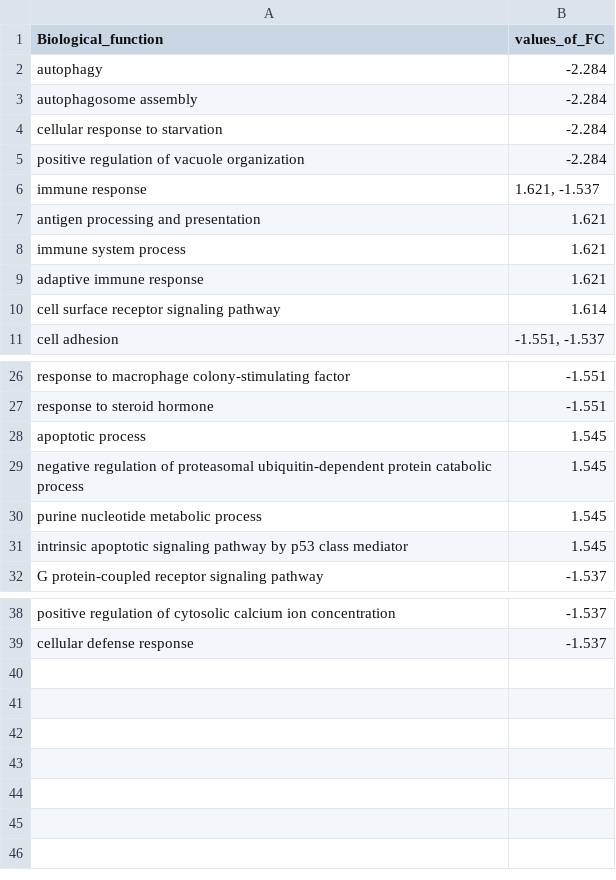
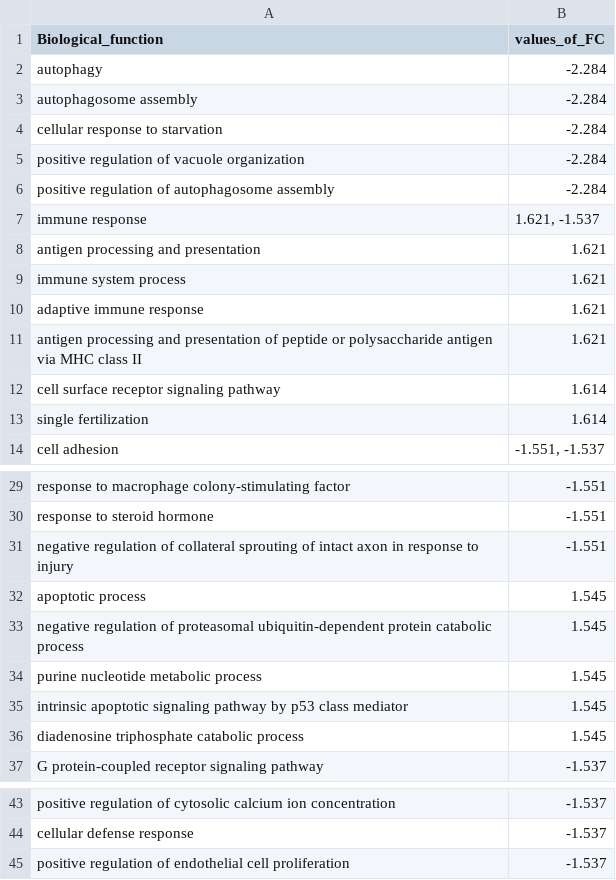
Before and after one commit to PunkOkami/Diff-exp-combine-harvester, a TSV file: reference_vs_treatment_de_functions.tsv (was de_functions.tsv), drawn as a sheet; only a part is shown, gaps mark what is left out.

```diff
--- a/de_functions.tsv
+++ b/reference_vs_treatment_de_functions.tsv
@@ -5,2 +5,3 @@ cellular response to starvation	-2.284
 positive regulation of vacuole organization	-2.284
+positive regulation of autophagosome assembly	-2.284
 immune response	1.621, -1.537
@@ -9,3 +10,5 @@ immune system process	1.621
 adaptive immune response	1.621
+antigen processing and presentation of peptide or polysaccharide antigen via MHC class II	1.621
 cell surface receptor signaling pathway	1.614
+single fertilization	1.614
 cell adhesion	-1.551, -1.537
@@ -27,2 +30,3 @@ response to macrophage colony-stimulating factor	-1.551
 response to steroid hormone	-1.551
+negative regulation of collateral sprouting of intact axon in response to injury	-1.551
 apoptotic process	1.545
@@ -31,2 +35,3 @@ purine nucleotide metabolic process	1.545
 intrinsic apoptotic signaling pathway by p53 class mediator	1.545
+diadenosine triphosphate catabolic process	1.545
 G protein-coupled receptor signaling pathway	-1.537
@@ -39 +44,2 @@ positive regulation of cytosolic calcium ion concentration	-1.537
 cellular defense response	-1.537
+positive regulation of endothelial cell proliferation	-1.537
```
Also changed, not shown: worktable.tsv, 5 other files.
